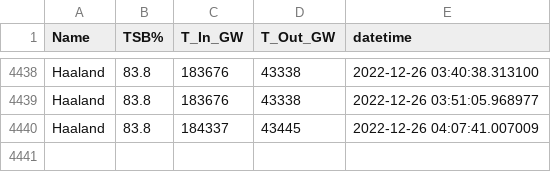
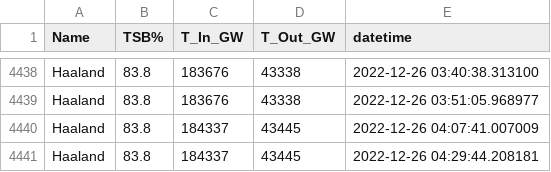
Before and after one commit to timyouell-servian/automation_testing, a CSV file: data/haaland_transfers.csv, drawn as a sheet; only a part is shown, gaps mark what is left out.

```diff
--- a/data/haaland_transfers.csv
+++ b/data/haaland_transfers.csv
@@ -4440 +4440,2 @@ Haaland,83.8,183676,43338,2022-12-26 03:51:05.968977
 Haaland,83.8,184337,43445,2022-12-26 04:07:41.007009
+Haaland,83.8,184337,43445,2022-12-26 04:29:44.208181
```
